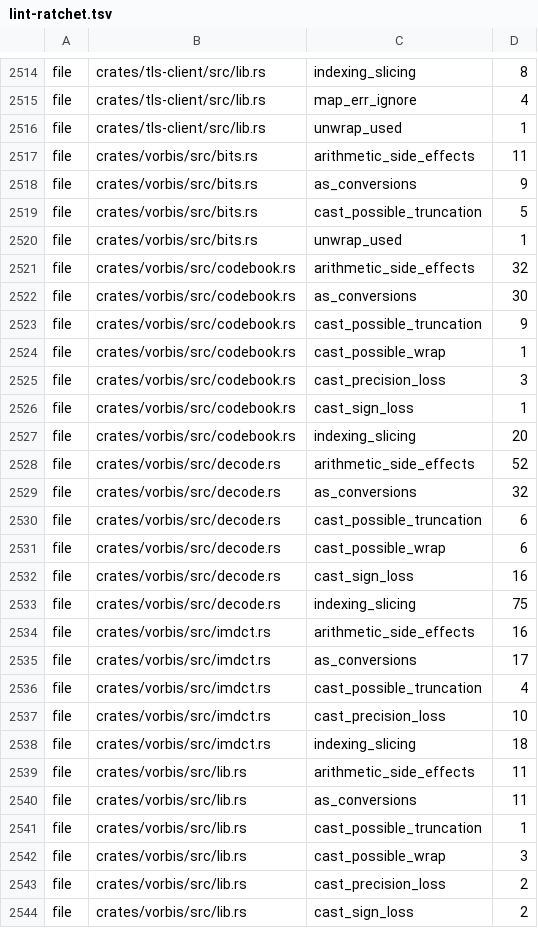
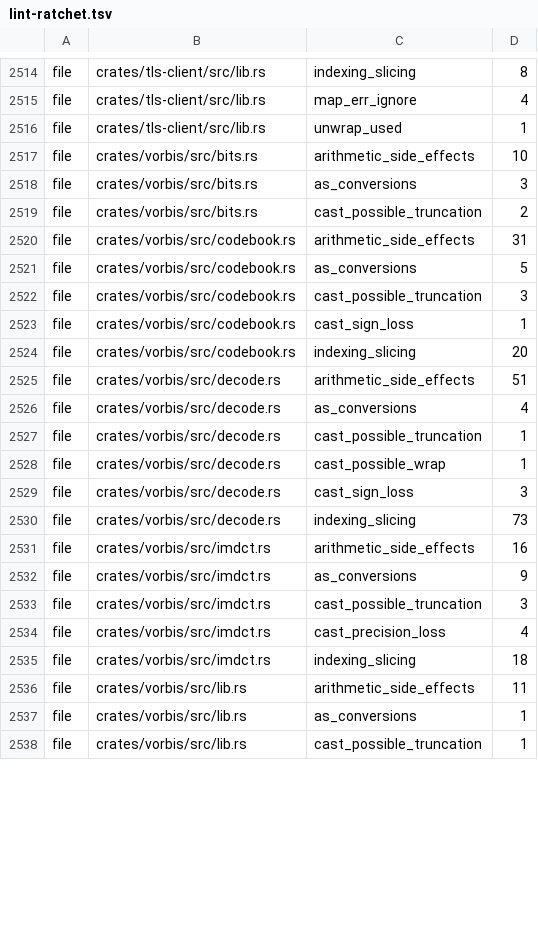
Before and after one commit to a-kaibu/masu, a TSV file: tools/ci/lint-ratchet.tsv, drawn as a sheet; only a part is shown, gaps mark what is left out; the diff covers the shown part only.

```diff
--- a/tools/ci/lint-ratchet.tsv
+++ b/tools/ci/lint-ratchet.tsv
@@ -2516,29 +2516,23 @@ file	crates/tls-client/src/lib.rs	map_err_ignore	4
 file	crates/tls-client/src/lib.rs	unwrap_used	1
-file	crates/vorbis/src/bits.rs	arithmetic_side_effects	11
-file	crates/vorbis/src/bits.rs	as_conversions	9
-file	crates/vorbis/src/bits.rs	cast_possible_truncation	5
-file	crates/vorbis/src/bits.rs	unwrap_used	1
-file	crates/vorbis/src/codebook.rs	arithmetic_side_effects	32
-file	crates/vorbis/src/codebook.rs	as_conversions	30
-file	crates/vorbis/src/codebook.rs	cast_possible_truncation	9
-file	crates/vorbis/src/codebook.rs	cast_possible_wrap	1
-file	crates/vorbis/src/codebook.rs	cast_precision_loss	3
+file	crates/vorbis/src/bits.rs	arithmetic_side_effects	10
+file	crates/vorbis/src/bits.rs	as_conversions	3
+file	crates/vorbis/src/bits.rs	cast_possible_truncation	2
+file	crates/vorbis/src/codebook.rs	arithmetic_side_effects	31
+file	crates/vorbis/src/codebook.rs	as_conversions	5
+file	crates/vorbis/src/codebook.rs	cast_possible_truncation	3
 file	crates/vorbis/src/codebook.rs	cast_sign_loss	1
 file	crates/vorbis/src/codebook.rs	indexing_slicing	20
-file	crates/vorbis/src/decode.rs	arithmetic_side_effects	52
-file	crates/vorbis/src/decode.rs	as_conversions	32
-file	crates/vorbis/src/decode.rs	cast_possible_truncation	6
-file	crates/vorbis/src/decode.rs	cast_possible_wrap	6
-file	crates/vorbis/src/decode.rs	cast_sign_loss	16
-file	crates/vorbis/src/decode.rs	indexing_slicing	75
+file	crates/vorbis/src/decode.rs	arithmetic_side_effects	51
+file	crates/vorbis/src/decode.rs	as_conversions	4
+file	crates/vorbis/src/decode.rs	cast_possible_truncation	1
+file	crates/vorbis/src/decode.rs	cast_possible_wrap	1
+file	crates/vorbis/src/decode.rs	cast_sign_loss	3
+file	crates/vorbis/src/decode.rs	indexing_slicing	73
 file	crates/vorbis/src/imdct.rs	arithmetic_side_effects	16
-file	crates/vorbis/src/imdct.rs	as_conversions	17
-file	crates/vorbis/src/imdct.rs	cast_possible_truncation	4
-file	crates/vorbis/src/imdct.rs	cast_precision_loss	10
+file	crates/vorbis/src/imdct.rs	as_conversions	9
+file	crates/vorbis/src/imdct.rs	cast_possible_truncation	3
+file	crates/vorbis/src/imdct.rs	cast_precision_loss	4
 file	crates/vorbis/src/imdct.rs	indexing_slicing	18
 file	crates/vorbis/src/lib.rs	arithmetic_side_effects	11
-file	crates/vorbis/src/lib.rs	as_conversions	11
+file	crates/vorbis/src/lib.rs	as_conversions	1
 file	crates/vorbis/src/lib.rs	cast_possible_truncation	1
-file	crates/vorbis/src/lib.rs	cast_possible_wrap	3
-file	crates/vorbis/src/lib.rs	cast_precision_loss	2
-file	crates/vorbis/src/lib.rs	cast_sign_loss	2
```
Also changed, not shown: 4 removed rows and 5 edited cells elsewhere in this file, 1 other file.
